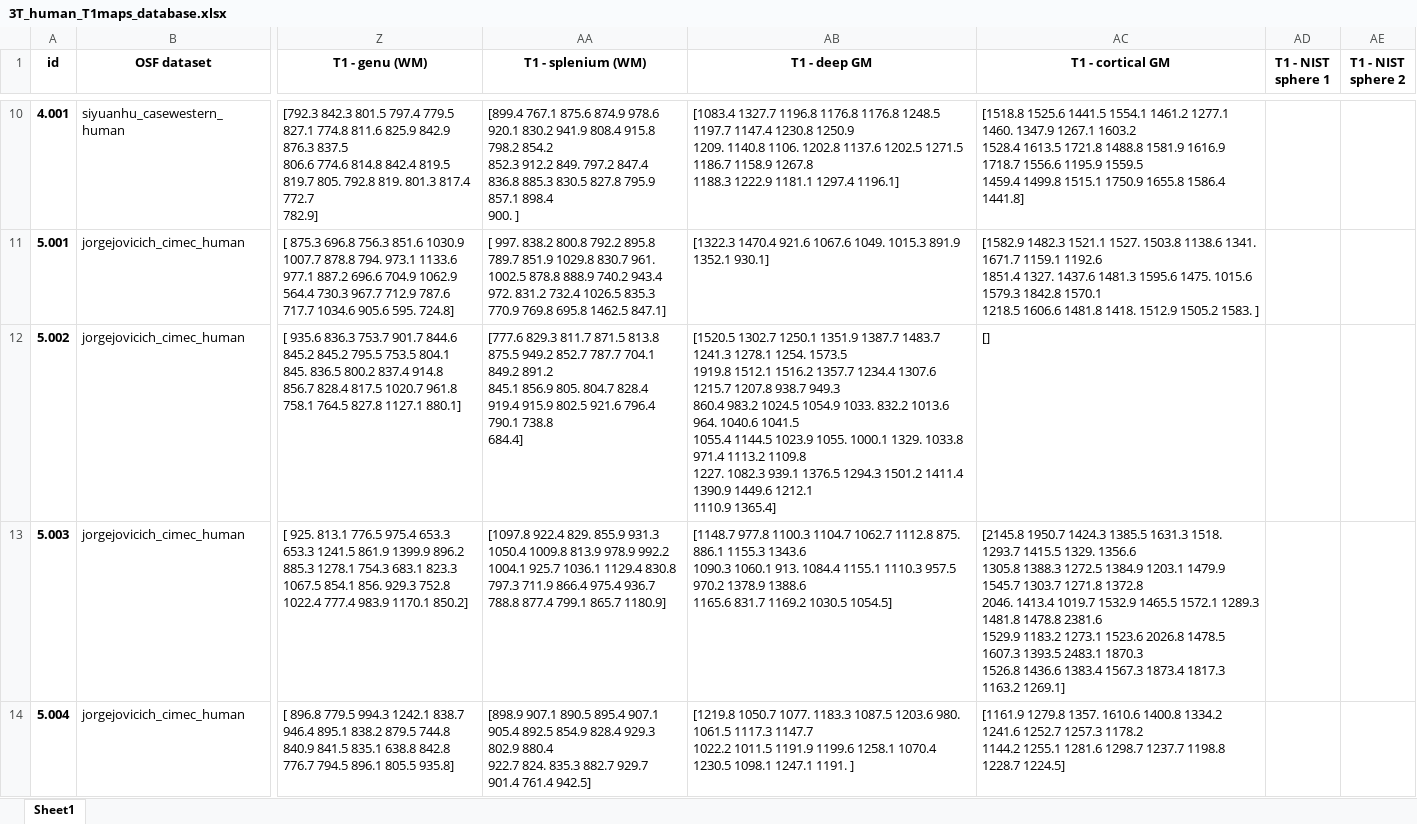
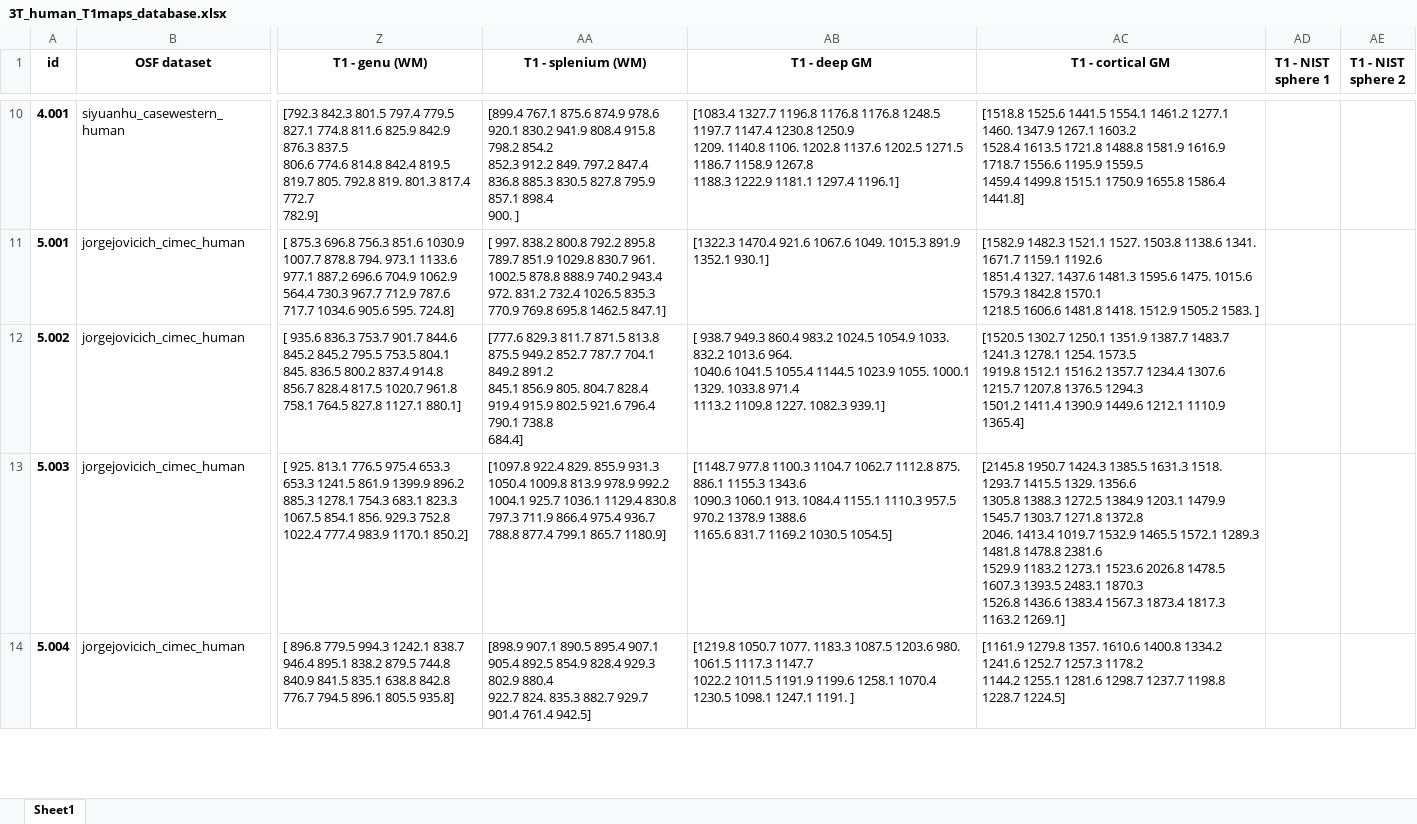
Before and after one commit to rrsg2020/analysis, an Excel workbook: databases/3T_human_T1maps_database.xlsx, sheet Sheet1, drawn as a sheet; only a part is shown, gaps mark what is left out; values as stored, in another font and other column widths than the file's, no borders; ↵ is a line break in a cell; the diff names each change by its address in the sheet, - before the commit and + after, or states it on an @@ line.

Commit message:
Fix labels in 20200207_jorgejovicich_cimec_human where deep GM was mislabeled as cortical GM

```diff
--- a/databases/3T_human_T1maps_database.xlsx (sheet Sheet1)
+++ b/databases/3T_human_T1maps_database.xlsx (sheet Sheet1)
-AB12 (T1 - deep GM): [1520.5 1302.7 1250.1 1351.9 1387.7 1483.7 1241.3 1278.1 1254. 1573.5 ↵ 1919.8 1512.1 1516.2 1357.7 1234.4 1307.6 1215.7 1207.8 938.7 949.3 ↵ 860.4 983.2 1024.5 1054.9 1033. 832.2 1013.6 964. 1040.6 1041.5 ↵ 1055.4 1144.5 1023.9 1055. 1000.1 1329. 1033.8 971.4 1113.2 1109.8 ↵ 1227. 1082.3 939.1 1376.5 1294.3 1501.2 1411.4 1390.9 1449.6 1212.1 ↵ 1110.9 1365.4]
+AB12 (T1 - deep GM): [ 938.7 949.3 860.4 983.2 1024.5 1054.9 1033. 832.2 1013.6 964. ↵ 1040.6 1041.5 1055.4 1144.5 1023.9 1055. 1000.1 1329. 1033.8 971.4 ↵ 1113.2 1109.8 1227. 1082.3 939.1]
-AC12 (T1 - cortical GM): []
+AC12 (T1 - cortical GM): [1520.5 1302.7 1250.1 1351.9 1387.7 1483.7 1241.3 1278.1 1254. 1573.5 ↵ 1919.8 1512.1 1516.2 1357.7 1234.4 1307.6 1215.7 1207.8 1376.5 1294.3 ↵ 1501.2 1411.4 1390.9 1449.6 1212.1 1110.9 1365.4]
```
Also changed, not shown: 2 other files.
